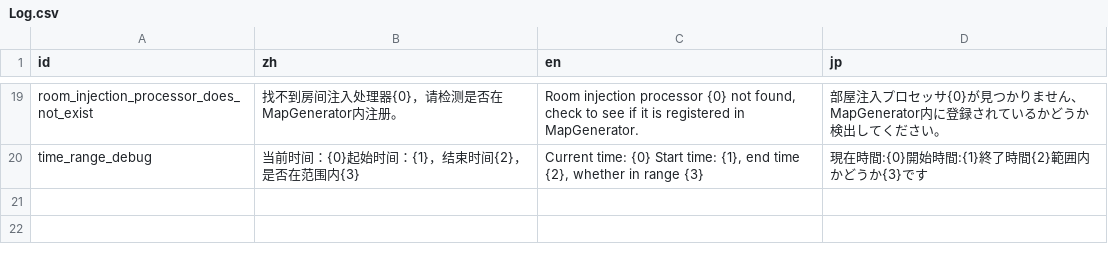
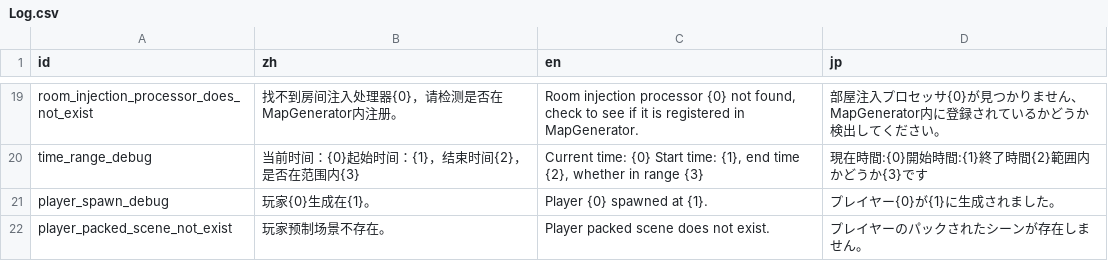
Before and after one commit to Cold-Mint/Traveller, a CSV file: locals/Log.csv, drawn as a sheet; only a part is shown, gaps mark what is left out.

Commit message:
Supports spawning players at birth points. 支持将玩家生成在出生点。

```diff
--- a/locals/Log.csv
+++ b/locals/Log.csv
@@ -20 +20,3 @@ room_injection_processor_does_not_exist,找不到房间注入处理器{0}，请
 time_range_debug,当前时间：{0}起始时间：{1}，结束时间{2}，是否在范围内{3},"Current time: {0} Start time: {1}, end time {2}, whether in range {3}",現在時間:{0}開始時間:{1}終了時間{2}範囲内かどうか{3}です
+player_spawn_debug,玩家{0}生成在{1}。,"Player {0} spawned at {1}.",プレイヤー{0}が{1}に生成されました。
+player_packed_scene_not_exist,玩家预制场景不存在。,Player packed scene does not exist.,プレイヤーのパックされたシーンが存在しません。
```
Also changed, not shown: 9 other files.
